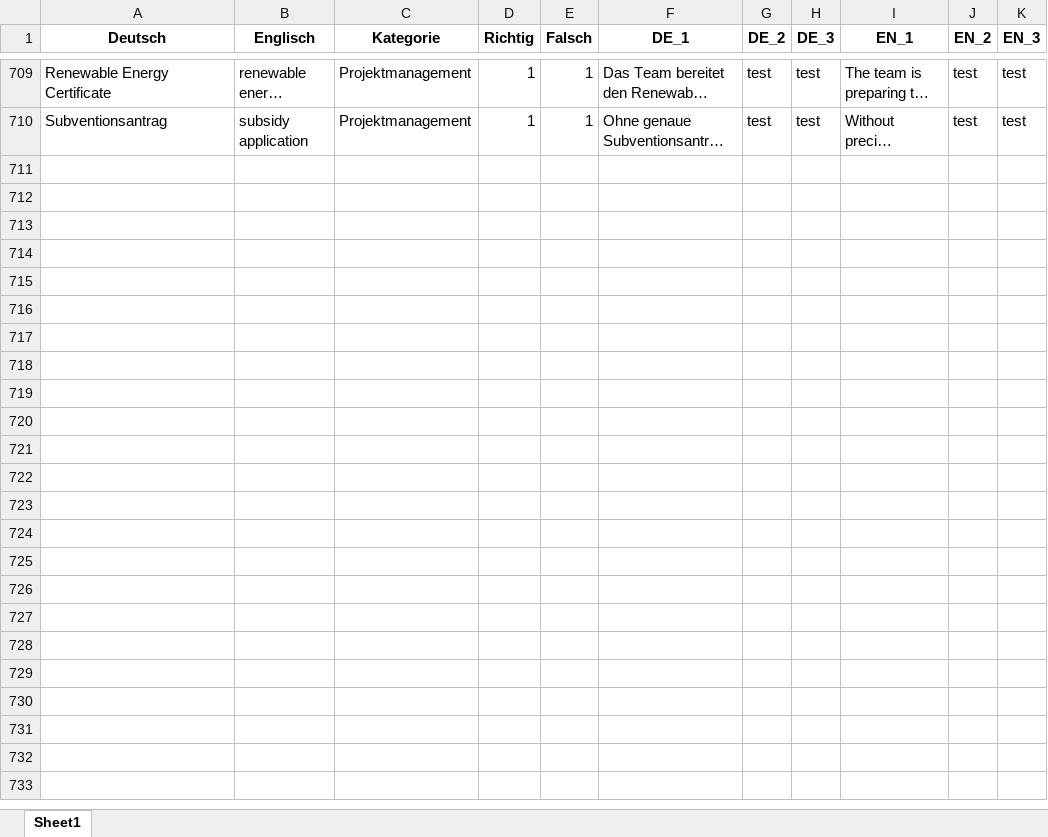
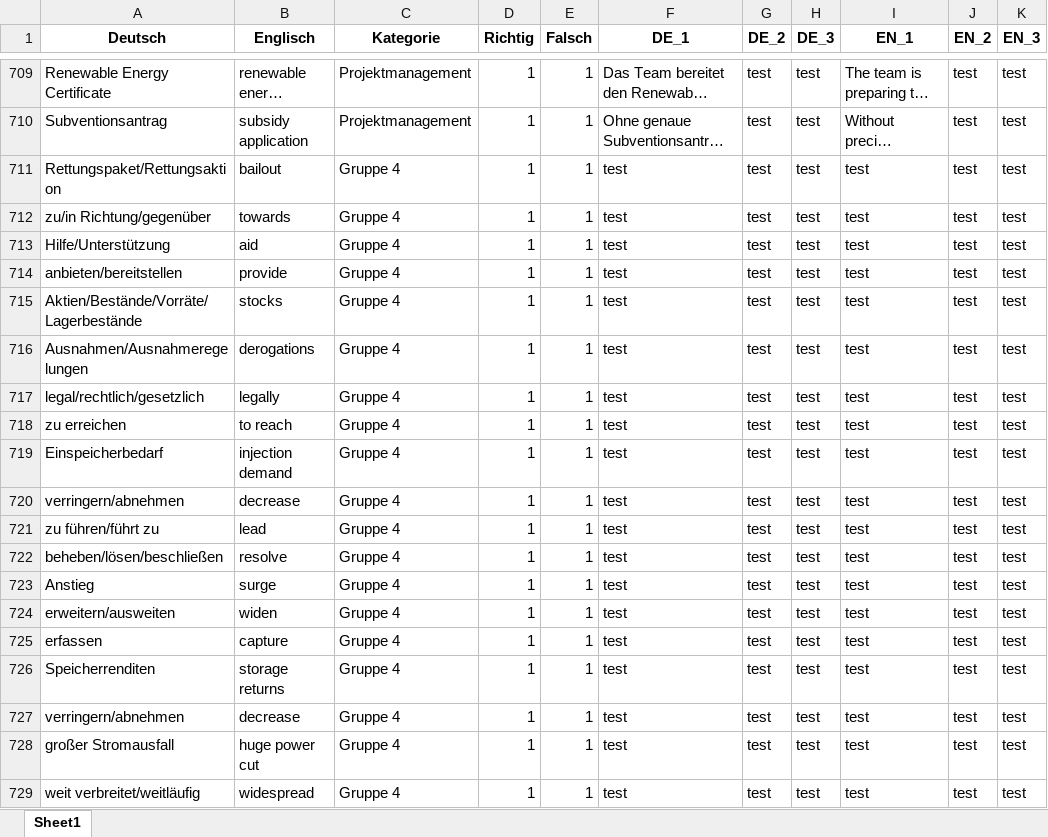
Before and after one commit to stephzip/vokabeltrainer_web, an Excel workbook: vokabeln.xlsx, sheet Sheet1, drawn as a sheet; only a part is shown, gaps mark what is left out; long unchanged cells end in …; values as stored, in another font and other column widths than the file's, no borders; the diff covers the shown part only; the diff names each change by its address in the sheet, - before the commit and + after, or states it on an @@ line.

Commit message:
update vokabeln

```diff
--- a/vokabeln.xlsx (sheet Sheet1)
+++ b/vokabeln.xlsx (sheet Sheet1)
+row 711: Rettungspaket/Rettungsaktion | bailout | Gruppe 4 | 1 | 1 | test | test | test | test | test | test
+row 712: zu/in Richtung/gegenüber | towards | Gruppe 4 | 1 | 1 | test | test | test | test | test | test
+row 713: Hilfe/Unterstützung | aid | Gruppe 4 | 1 | 1 | test | test | test | test | test | test
+row 714: anbieten/bereitstellen | provide | Gruppe 4 | 1 | 1 | test | test | test | test | test | test
+row 715: Aktien/Bestände/Vorräte/Lagerbestände | stocks | Gruppe 4 | 1 | 1 | test | test | test | test | test | test
+row 716: Ausnahmen/Ausnahmeregelungen | derogations | Gruppe 4 | 1 | 1 | test | test | test | test | test | test
+row 717: legal/rechtlich/gesetzlich | legally | Gruppe 4 | 1 | 1 | test | test | test | test | test | test
+row 718: zu erreichen | to reach | Gruppe 4 | 1 | 1 | test | test | test | test | test | test
+row 719: Einspeicherbedarf | injection demand | Gruppe 4 | 1 | 1 | test | test | test | test | test | test
+row 720: verringern/abnehmen | decrease | Gruppe 4 | 1 | 1 | test | test | test | test | test | test
+row 721: zu führen/führt zu | lead | Gruppe 4 | 1 | 1 | test | test | test | test | test | test
+row 722: beheben/lösen/beschließen | resolve | Gruppe 4 | 1 | 1 | test | test | test | test | test | test
+row 723: Anstieg | surge | Gruppe 4 | 1 | 1 | test | test | test | test | test | test
+row 724: erweitern/ausweiten | widen | Gruppe 4 | 1 | 1 | test | test | test | test | test | test
+row 725: erfassen | capture | Gruppe 4 | 1 | 1 | test | test | test | test | test | test
+row 726: Speicherrenditen | storage returns | Gruppe 4 | 1 | 1 | test | test | test | test | test | test
+row 727: verringern/abnehmen | decrease | Gruppe 4 | 1 | 1 | test | test | test | test | test | test
+row 728: großer Stromausfall | huge power cut | Gruppe 4 | 1 | 1 | test | test | test | test | test | test
+row 729: weit verbreitet/weitläufig | widespread | Gruppe 4 | 1 | 1 | test | test | test | test | test | test
```
Also changed, not shown: 37 added rows elsewhere in this sheet.
